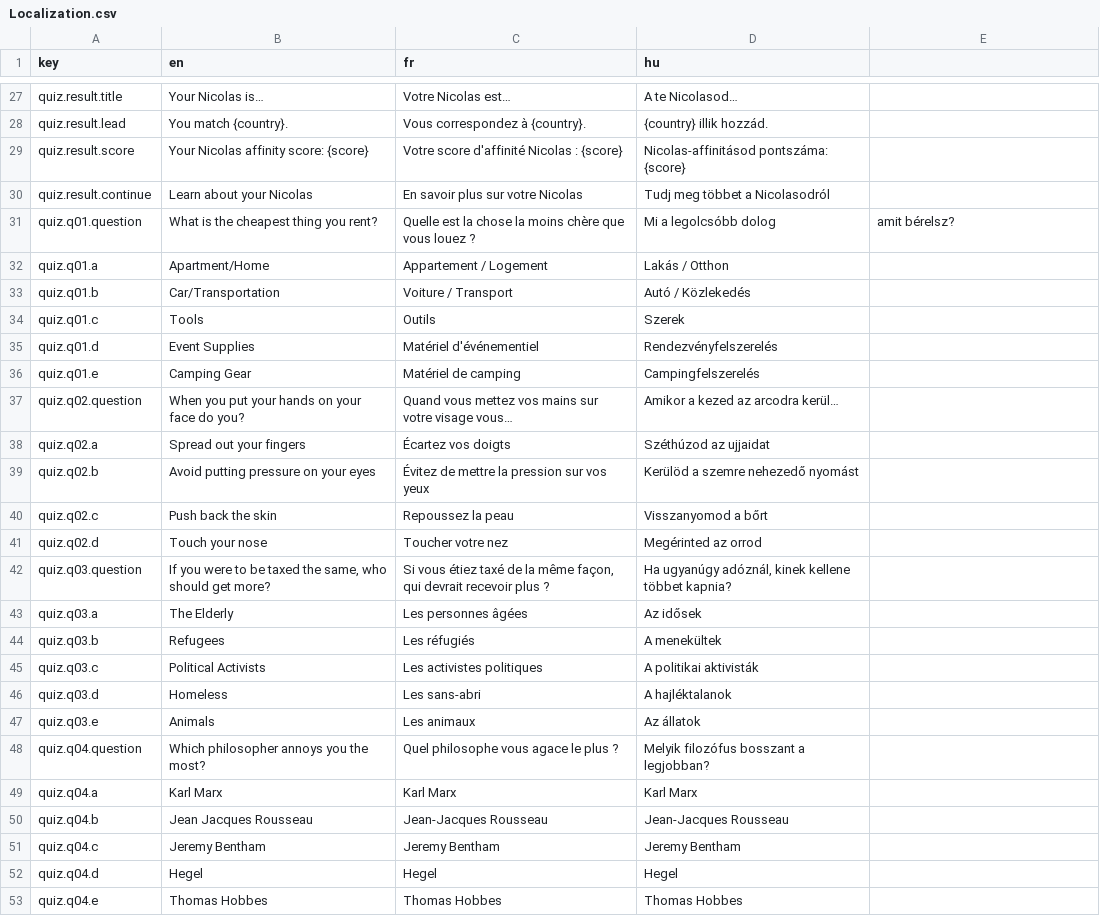
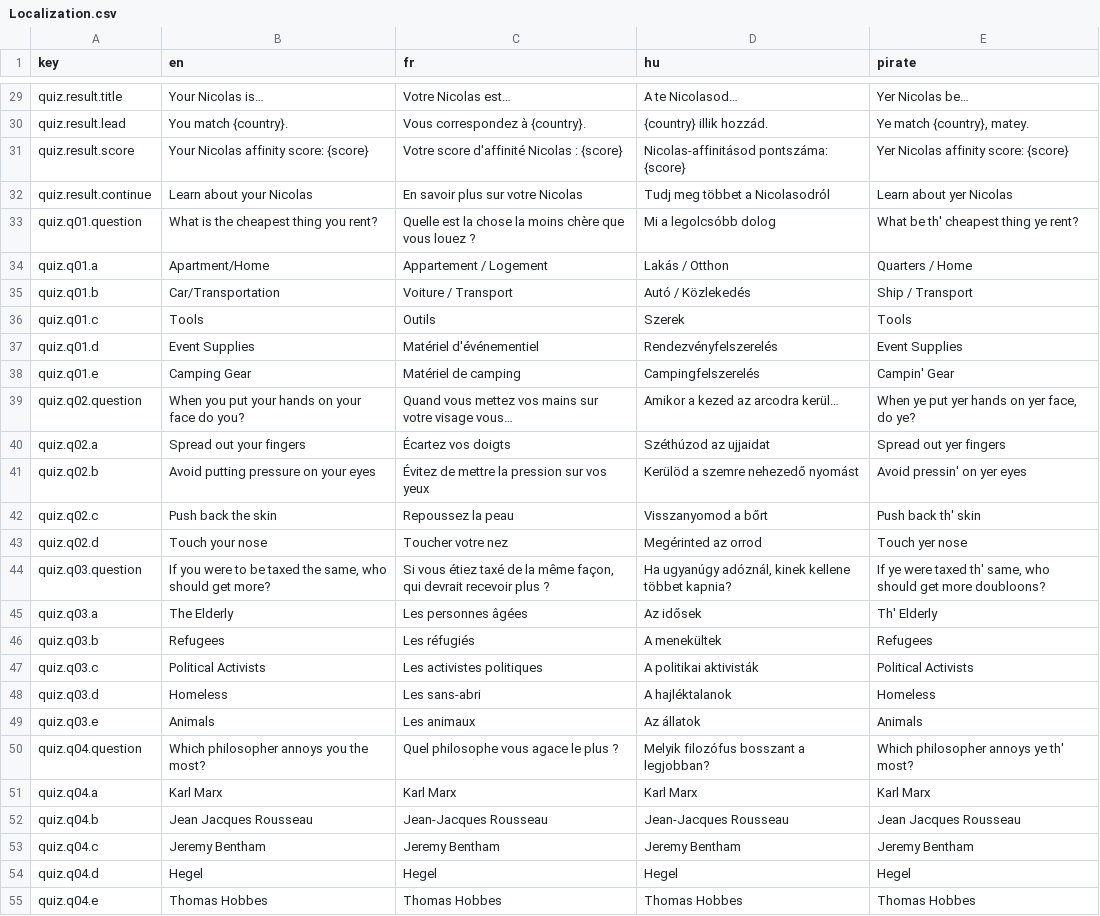
Before and after one commit to nicolas-trente-ans/le-monde-des-contrats-sociaux, a CSV file: public/assets/data/Localization.csv, drawn as a sheet; only a part is shown, gaps mark what is left out; addresses are those after the commit; the diff covers the shown part only; the diff names each change by its address in the sheet, - before the commit and + after, or states it on an @@ line.

Commit message:
feat: Added Pirate

```diff
--- a/public/assets/data/Localization.csv
+++ b/public/assets/data/Localization.csv
-E1: (empty)
+E1: pirate
-E29 (pirate): (empty)
+E29 (pirate): Yer Nicolas be…
-E30 (pirate): (empty)
+E30 (pirate): Ye match {country}, matey.
-E31 (pirate): (empty)
+E31 (pirate): Yer Nicolas affinity score: {score}
-E32 (pirate): (empty)
+E32 (pirate): Learn about yer Nicolas
-E33 (pirate): amit bérelsz?
+E33 (pirate): What be th' cheapest thing ye rent?
-E34 (pirate): (empty)
+E34 (pirate): Quarters / Home
-E35 (pirate): (empty)
+E35 (pirate): Ship / Transport
-E36 (pirate): (empty)
+E36 (pirate): Tools
-E37 (pirate): (empty)
+E37 (pirate): Event Supplies
-E38 (pirate): (empty)
+E38 (pirate): Campin' Gear
-E39 (pirate): (empty)
+E39 (pirate): When ye put yer hands on yer face, do ye?
-E40 (pirate): (empty)
+E40 (pirate): Spread out yer fingers
-E41 (pirate): (empty)
+E41 (pirate): Avoid pressin' on yer eyes
-E42 (pirate): (empty)
+E42 (pirate): Push back th' skin
-E43 (pirate): (empty)
+E43 (pirate): Touch yer nose
-E44 (pirate): (empty)
+E44 (pirate): If ye were taxed th' same, who should get more doubloons?
-E45 (pirate): (empty)
+E45 (pirate): Th' Elderly
-E46 (pirate): (empty)
+E46 (pirate): Refugees
-E47 (pirate): (empty)
+E47 (pirate): Political Activists
-E48 (pirate): (empty)
+E48 (pirate): Homeless
-E49 (pirate): (empty)
+E49 (pirate): Animals
-E50 (pirate): (empty)
+E50 (pirate): Which philosopher annoys ye th' most?
-E51 (pirate): (empty)
+E51 (pirate): Karl Marx
-E52 (pirate): (empty)
+E52 (pirate): Jean Jacques Rousseau
-E53 (pirate): (empty)
+E53 (pirate): Jeremy Bentham
-E54 (pirate): (empty)
+E54 (pirate): Hegel
-E55 (pirate): (empty)
+E55 (pirate): Thomas Hobbes
```
Also changed, not shown: 2 added rows and 85 edited cells elsewhere in this file, 3 other files.
